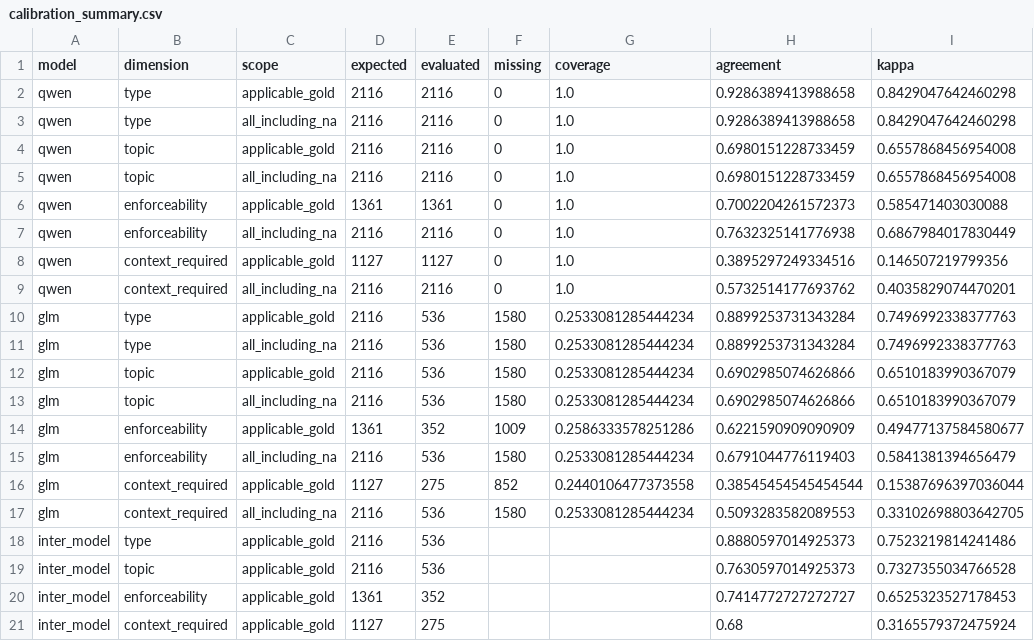
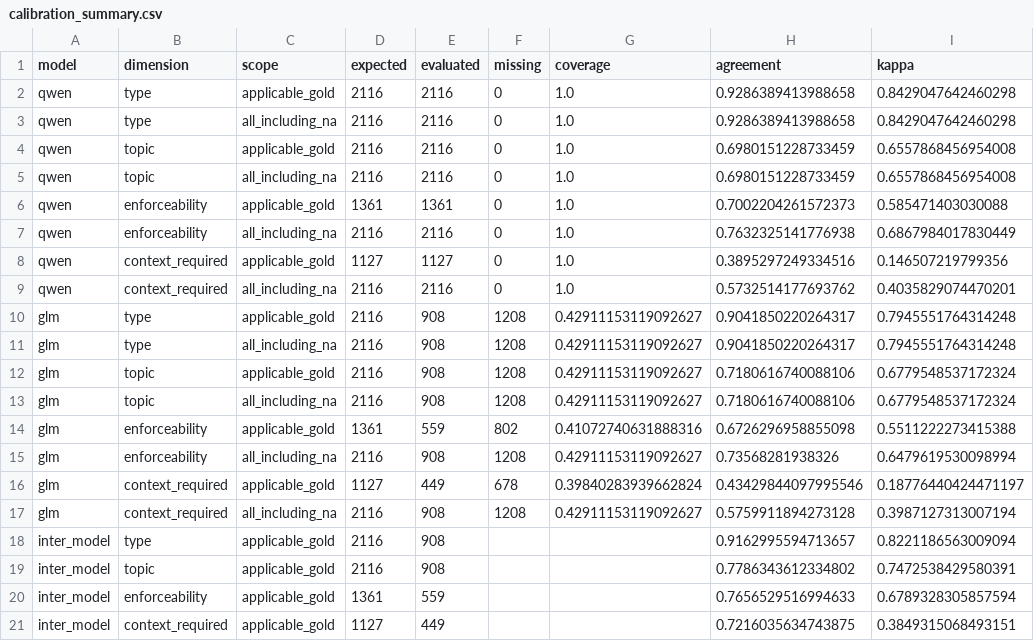
Before and after one commit to eunomia-bpf/ActPlane, a CSV file: docs/empirical-study/corpus-scale/calibration_summary.csv, drawn as a sheet.

```diff
--- a/docs/empirical-study/corpus-scale/calibration_summary.csv
+++ b/docs/empirical-study/corpus-scale/calibration_summary.csv
@@ -9,13 +9,13 @@ qwen,context_required,applicable_gold,1127,1127,0,1.0,0.3895297249334516,0.14650
 qwen,context_required,all_including_na,2116,2116,0,1.0,0.5732514177693762,0.4035829074470201
-glm,type,applicable_gold,2116,536,1580,0.2533081285444234,0.8899253731343284,0.7496992338377763
-glm,type,all_including_na,2116,536,1580,0.2533081285444234,0.8899253731343284,0.7496992338377763
-glm,topic,applicable_gold,2116,536,1580,0.2533081285444234,0.6902985074626866,0.6510183990367079
-glm,topic,all_including_na,2116,536,1580,0.2533081285444234,0.6902985074626866,0.6510183990367079
-glm,enforceability,applicable_gold,1361,352,1009,0.2586333578251286,0.6221590909090909,0.49477137584580677
-glm,enforceability,all_including_na,2116,536,1580,0.2533081285444234,0.6791044776119403,0.5841381394656479
-glm,context_required,applicable_gold,1127,275,852,0.2440106477373558,0.38545454545454544,0.15387696397036044
-glm,context_required,all_including_na,2116,536,1580,0.2533081285444234,0.5093283582089553,0.33102698803642705
-inter_model,type,applicable_gold,2116,536,,,0.8880597014925373,0.7523219814241486
-inter_model,topic,applicable_gold,2116,536,,,0.7630597014925373,0.7327355034766528
-inter_model,enforceability,applicable_gold,1361,352,,,0.7414772727272727,0.6525323527178453
-inter_model,context_required,applicable_gold,1127,275,,,0.68,0.3165579372475924
+glm,type,applicable_gold,2116,908,1208,0.42911153119092627,0.9041850220264317,0.7945551764314248
+glm,type,all_including_na,2116,908,1208,0.42911153119092627,0.9041850220264317,0.7945551764314248
+glm,topic,applicable_gold,2116,908,1208,0.42911153119092627,0.7180616740088106,0.6779548537172324
+glm,topic,all_including_na,2116,908,1208,0.42911153119092627,0.7180616740088106,0.6779548537172324
+glm,enforceability,applicable_gold,1361,559,802,0.41072740631888316,0.6726296958855098,0.5511222273415388
+glm,enforceability,all_including_na,2116,908,1208,0.42911153119092627,0.73568281938326,0.6479619530098994
+glm,context_required,applicable_gold,1127,449,678,0.39840283939662824,0.43429844097995546,0.18776440424471197
+glm,context_required,all_including_na,2116,908,1208,0.42911153119092627,0.5759911894273128,0.3987127313007194
+inter_model,type,applicable_gold,2116,908,,,0.9162995594713657,0.8221186563009094
+inter_model,topic,applicable_gold,2116,908,,,0.7786343612334802,0.7472538429580391
+inter_model,enforceability,applicable_gold,1361,559,,,0.7656529516994633,0.6789328305857594
+inter_model,context_required,applicable_gold,1127,449,,,0.7216035634743875,0.3849315068493151
```
Also changed, not shown: docs/empirical-study/corpus-scale/calibration_confusion.csv, docs/empirical-study/corpus-scale/extraction_status.csv, 10 other files.
